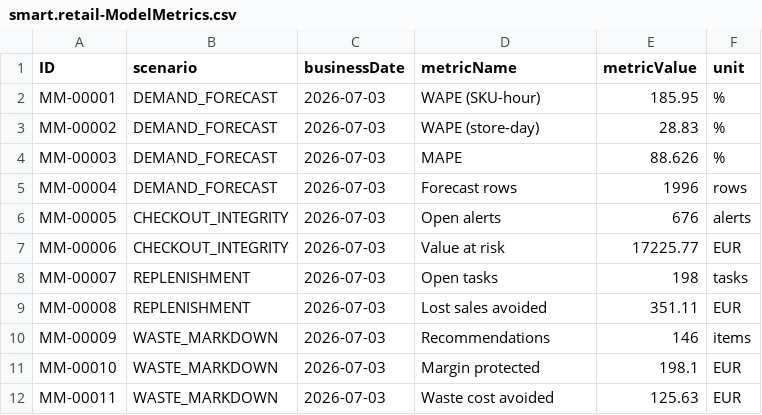
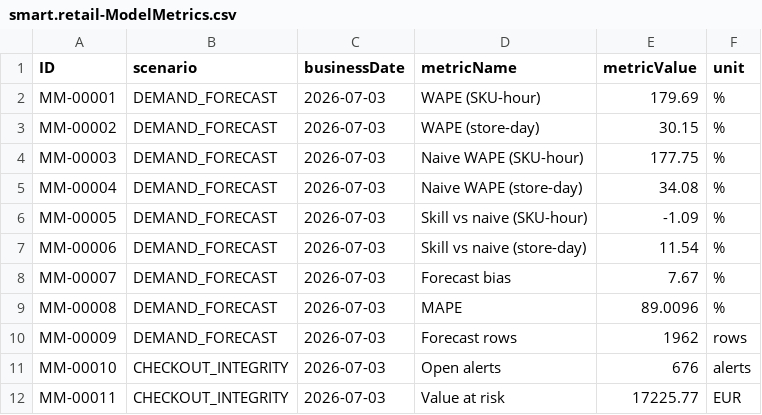
Before and after one commit to divyanshmaurya/retailapp1, a CSV file: db/data/smart.retail-ModelMetrics.csv, drawn as a sheet; only a part is shown; the diff covers the shown part only.

```diff
--- a/db/data/smart.retail-ModelMetrics.csv
+++ b/db/data/smart.retail-ModelMetrics.csv
@@ -1,12 +1,12 @@
 ID,scenario,businessDate,metricName,metricValue,unit
-MM-00001,DEMAND_FORECAST,2026-07-03,WAPE (SKU-hour),185.95,%
-MM-00002,DEMAND_FORECAST,2026-07-03,WAPE (store-day),28.83,%
-MM-00003,DEMAND_FORECAST,2026-07-03,MAPE,88.626,%
-MM-00004,DEMAND_FORECAST,2026-07-03,Forecast rows,1996,rows
-MM-00005,CHECKOUT_INTEGRITY,2026-07-03,Open alerts,676,alerts
-MM-00006,CHECKOUT_INTEGRITY,2026-07-03,Value at risk,17225.77,EUR
-MM-00007,REPLENISHMENT,2026-07-03,Open tasks,198,tasks
-MM-00008,REPLENISHMENT,2026-07-03,Lost sales avoided,351.11,EUR
-MM-00009,WASTE_MARKDOWN,2026-07-03,Recommendations,146,items
-MM-00010,WASTE_MARKDOWN,2026-07-03,Margin protected,198.1,EUR
-MM-00011,WASTE_MARKDOWN,2026-07-03,Waste cost avoided,125.63,EUR
+MM-00001,DEMAND_FORECAST,2026-07-03,WAPE (SKU-hour),179.69,%
+MM-00002,DEMAND_FORECAST,2026-07-03,WAPE (store-day),30.15,%
+MM-00003,DEMAND_FORECAST,2026-07-03,Naive WAPE (SKU-hour),177.75,%
+MM-00004,DEMAND_FORECAST,2026-07-03,Naive WAPE (store-day),34.08,%
+MM-00005,DEMAND_FORECAST,2026-07-03,Skill vs naive (SKU-hour),-1.09,%
+MM-00006,DEMAND_FORECAST,2026-07-03,Skill vs naive (store-day),11.54,%
+MM-00007,DEMAND_FORECAST,2026-07-03,Forecast bias,7.67,%
+MM-00008,DEMAND_FORECAST,2026-07-03,MAPE,89.0096,%
+MM-00009,DEMAND_FORECAST,2026-07-03,Forecast rows,1962,rows
+MM-00010,CHECKOUT_INTEGRITY,2026-07-03,Open alerts,676,alerts
+MM-00011,CHECKOUT_INTEGRITY,2026-07-03,Value at risk,17225.77,EUR
```
Also changed, not shown: 5 added rows and 16 edited cells elsewhere in this file, db/data/smart.retail-ReplenishmentTasks.csv, 10 other files.
